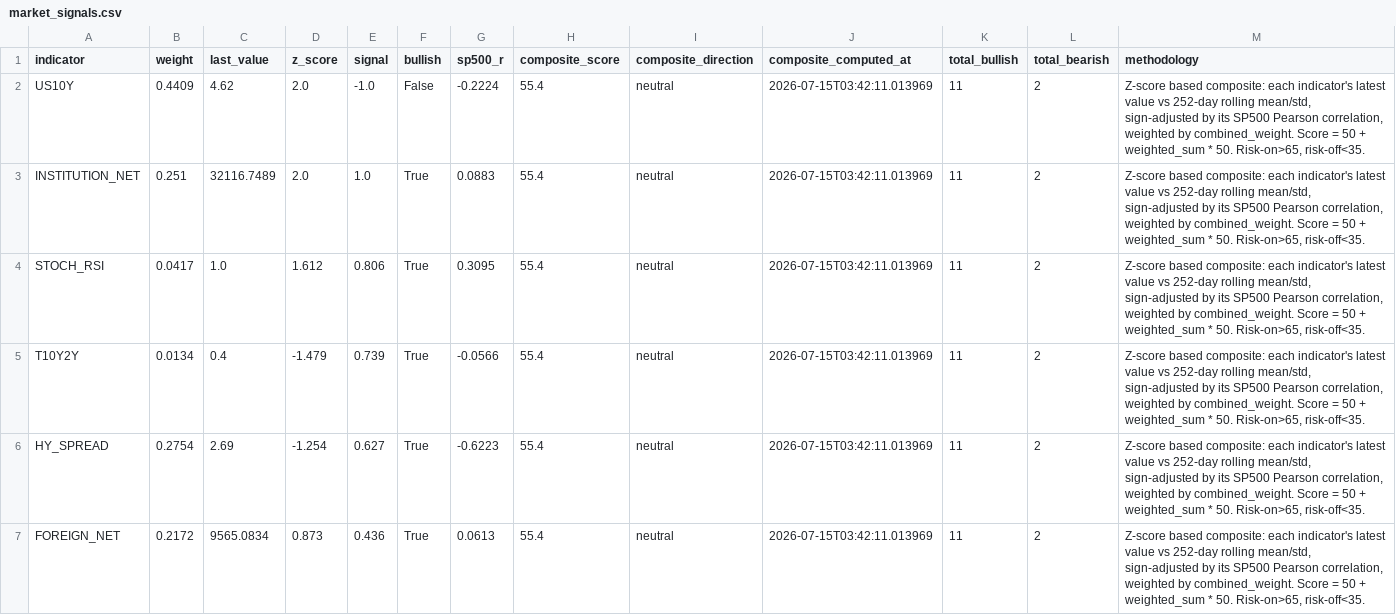
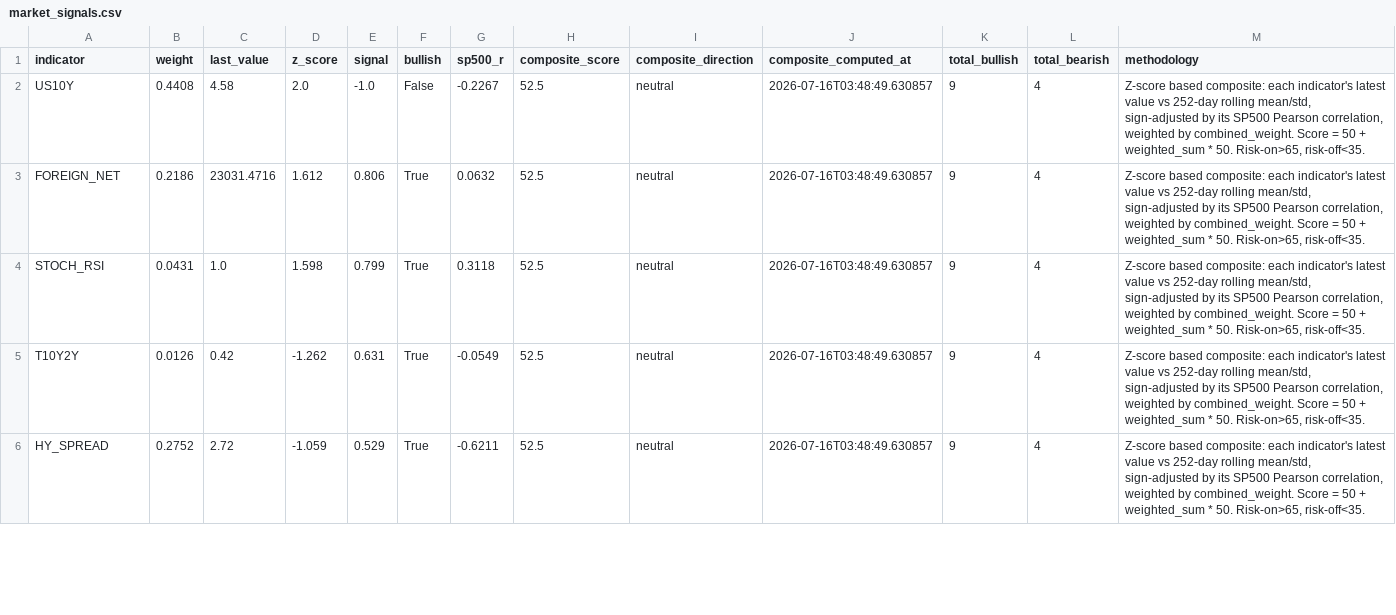
Before and after one commit to HwangatWork/AI-Analyzer, a CSV file: output/market_signals.csv, drawn as a sheet; only a part is shown; the diff covers the shown part only.

```diff
--- a/output/market_signals.csv
+++ b/output/market_signals.csv
@@ -1,7 +1,6 @@
 indicator,weight,last_value,z_score,signal,bullish,sp500_r,composite_score,composite_direction,composite_computed_at,total_bullish,total_bearish,methodology
-US10Y,0.4409,4.62,2.0,-1.0,False,-0.2224,55.4,neutral,2026-07-15T03:42:11.013969,11,2,"Z-score based composite: each indicator's latest value vs 252-day rolling mean/std, sign-adjusted by its SP500 Pearson correlation, weighted by combined_weight. Score = 50 + weighted_sum * 50. Risk-on>65, risk-off<35."
-INSTITUTION_NET,0.251,32116.7489,2.0,1.0,True,0.0883,55.4,neutral,2026-07-15T03:42:11.013969,11,2,"Z-score based composite: each indicator's latest value vs 252-day rolling mean/std, sign-adjusted by its SP500 Pearson correlation, weighted by combined_weight. Score = 50 + weighted_sum * 50. Risk-on>65, risk-off<35."
-STOCH_RSI,0.0417,1.0,1.612,0.806,True,0.3095,55.4,neutral,2026-07-15T03:42:11.013969,11,2,"Z-score based composite: each indicator's latest value vs 252-day rolling mean/std, sign-adjusted by its SP500 Pearson correlation, weighted by combined_weight. Score = 50 + weighted_sum * 50. Risk-on>65, risk-off<35."
-T10Y2Y,0.0134,0.4,-1.479,0.739,True,-0.0566,55.4,neutral,2026-07-15T03:42:11.013969,11,2,"Z-score based composite: each indicator's latest value vs 252-day rolling mean/std, sign-adjusted by its SP500 Pearson correlation, weighted by combined_weight. Score = 50 + weighted_sum * 50. Risk-on>65, risk-off<35."
-HY_SPREAD,0.2754,2.69,-1.254,0.627,True,-0.6223,55.4,neutral,2026-07-15T03:42:11.013969,11,2,"Z-score based composite: each indicator's latest value vs 252-day rolling mean/std, sign-adjusted by its SP500 Pearson correlation, weighted by combined_weight. Score = 50 + weighted_sum * 50. Risk-on>65, risk-off<35."
-FOREIGN_NET,0.2172,9565.0834,0.873,0.436,True,0.0613,55.4,neutral,2026-07-15T03:42:11.013969,11,2,"Z-score based composite: each indicator's latest value vs 252-day rolling mean/std, sign-adjusted by its SP500 Pearson correlation, weighted by combined_weight. Score = 50 + weighted_sum * 50. Risk-on>65, risk-off<35."
+US10Y,0.4408,4.58,2.0,-1.0,False,-0.2267,52.5,neutral,2026-07-16T03:48:49.630857,9,4,"Z-score based composite: each indicator's latest value vs 252-day rolling mean/std, sign-adjusted by its SP500 Pearson correlation, weighted by combined_weight. Score = 50 + weighted_sum * 50. Risk-on>65, risk-off<35."
+FOREIGN_NET,0.2186,23031.4716,1.612,0.806,True,0.0632,52.5,neutral,2026-07-16T03:48:49.630857,9,4,"Z-score based composite: each indicator's latest value vs 252-day rolling mean/std, sign-adjusted by its SP500 Pearson correlation, weighted by combined_weight. Score = 50 + weighted_sum * 50. Risk-on>65, risk-off<35."
+STOCH_RSI,0.0431,1.0,1.598,0.799,True,0.3118,52.5,neutral,2026-07-16T03:48:49.630857,9,4,"Z-score based composite: each indicator's latest value vs 252-day rolling mean/std, sign-adjusted by its SP500 Pearson correlation, weighted by combined_weight. Score = 50 + weighted_sum * 50. Risk-on>65, risk-off<35."
+T10Y2Y,0.0126,0.42,-1.262,0.631,True,-0.0549,52.5,neutral,2026-07-16T03:48:49.630857,9,4,"Z-score based composite: each indicator's latest value vs 252-day rolling mean/std, sign-adjusted by its SP500 Pearson correlation, weighted by combined_weight. Score = 50 + weighted_sum * 50. Risk-on>65, risk-off<35."
+HY_SPREAD,0.2752,2.72,-1.059,0.529,True,-0.6211,52.5,neutral,2026-07-16T03:48:49.630857,9,4,"Z-score based composite: each indicator's latest value vs 252-day rolling mean/std, sign-adjusted by its SP500 Pearson correlation, weighted by combined_weight. Score = 50 + weighted_sum * 50. Risk-on>65, risk-off<35."
```
Also changed, not shown: 3 added rows, 2 removed rows and 46 edited cells elsewhere in this file, output/indicator_ranking.csv, output/stock_analysis.csv, 7 other files.
